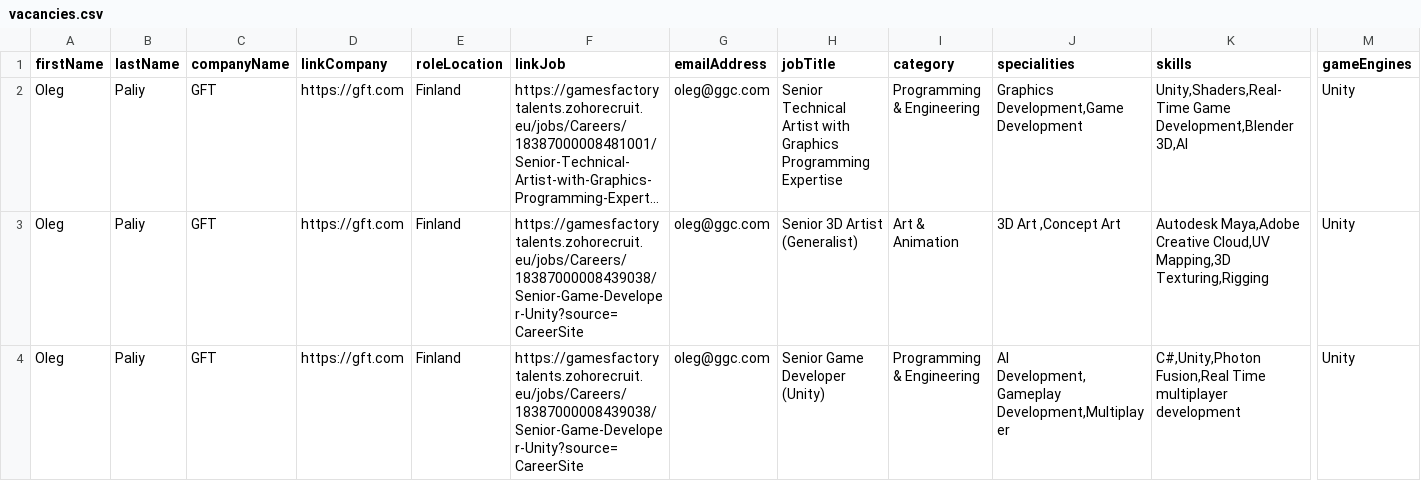
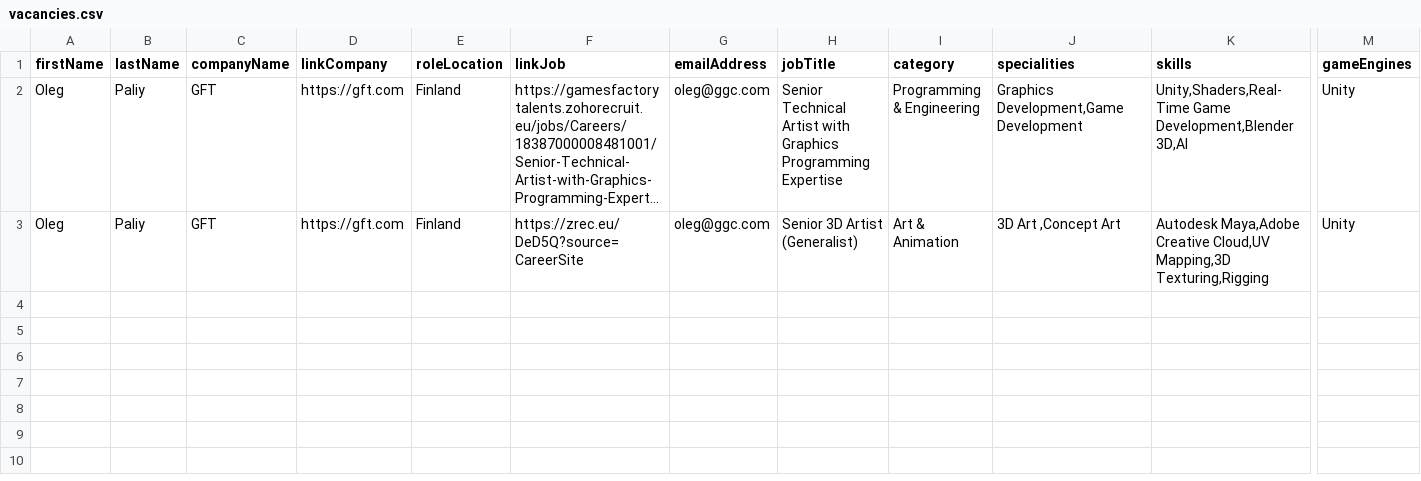
Before and after one commit to GamesFactoryTalents/GameDevTalents--SubscriptionBoard, a CSV file: src/generated/vacancies.csv, drawn as a sheet; only a part is shown, gaps mark what is left out; long unchanged cells end in …; rows hold the shown columns only; the diff names each change by its address in the sheet, - before the commit and + after, or states it on an @@ line.

Commit message:
jobs 03.09

```diff
--- a/src/generated/vacancies.csv
+++ b/src/generated/vacancies.csv
-F3 (linkJob): https://gamesfactorytalents.zohorecruit.eu/jobs/Careers/18387000008439038/Senior-Game-Developer-Unity?source=CareerSite
+F3 (linkJob): https://zrec.eu/DeD5Q?source=CareerSite
-row 4: Oleg | Paliy | GFT | https://gft.com | Finland | https://gamesfactorytalents.zohorecruit.eu/jobs/Careers/18387000008439038/Senior-Game-Developer-Unity?source=CareerSite | oleg@ggc.com | Senior Game Developer (Unity) | Programming & Engineering | AI Development,Gameplay Development,Multiplayer | C#,Unity,Photon Fusion,Real Time multiplayer development | Unity
```
